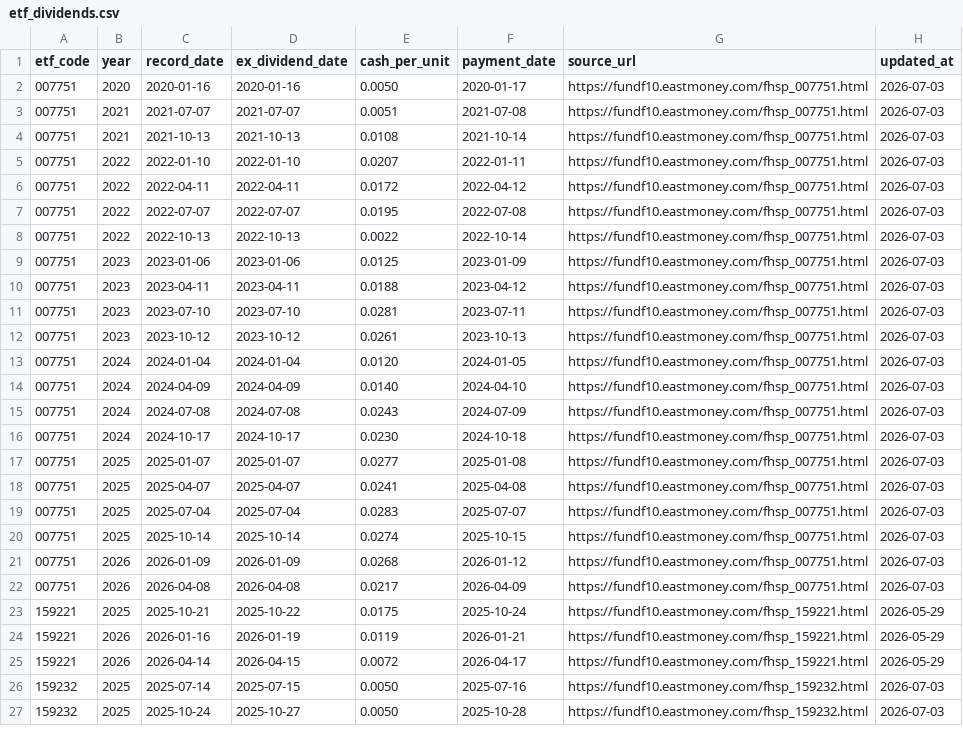
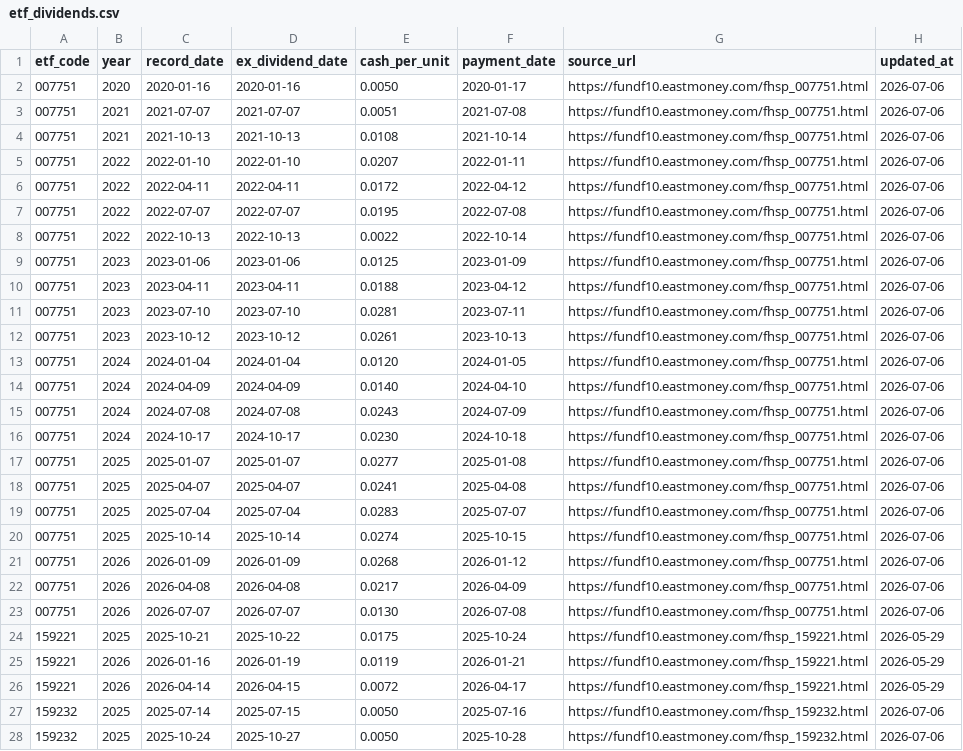
Before and after one commit to shirleynju80-max/NewHL, a CSV file: public/data/etf_dividends.csv, drawn as a sheet; only a part is shown; the diff covers the shown part only.

```diff
--- a/public/data/etf_dividends.csv
+++ b/public/data/etf_dividends.csv
@@ -1,23 +1,24 @@
 etf_code,year,record_date,ex_dividend_date,cash_per_unit,payment_date,source_url,updated_at
-007751,2020,2020-01-16,2020-01-16,0.0050,2020-01-17,https://fundf10.eastmoney.com/fhsp_007751.html,2026-07-03
-007751,2021,2021-07-07,2021-07-07,0.0051,2021-07-08,https://fundf10.eastmoney.com/fhsp_007751.html,2026-07-03
-007751,2021,2021-10-13,2021-10-13,0.0108,2021-10-14,https://fundf10.eastmoney.com/fhsp_007751.html,2026-07-03
-007751,2022,2022-01-10,2022-01-10,0.0207,2022-01-11,https://fundf10.eastmoney.com/fhsp_007751.html,2026-07-03
-007751,2022,2022-04-11,2022-04-11,0.0172,2022-04-12,https://fundf10.eastmoney.com/fhsp_007751.html,2026-07-03
-007751,2022,2022-07-07,2022-07-07,0.0195,2022-07-08,https://fundf10.eastmoney.com/fhsp_007751.html,2026-07-03
-007751,2022,2022-10-13,2022-10-13,0.0022,2022-10-14,https://fundf10.eastmoney.com/fhsp_007751.html,2026-07-03
-007751,2023,2023-01-06,2023-01-06,0.0125,2023-01-09,https://fundf10.eastmoney.com/fhsp_007751.html,2026-07-03
-007751,2023,2023-04-11,2023-04-11,0.0188,2023-04-12,https://fundf10.eastmoney.com/fhsp_007751.html,2026-07-03
-007751,2023,2023-07-10,2023-07-10,0.0281,2023-07-11,https://fundf10.eastmoney.com/fhsp_007751.html,2026-07-03
-007751,2023,2023-10-12,2023-10-12,0.0261,2023-10-13,https://fundf10.eastmoney.com/fhsp_007751.html,2026-07-03
-007751,2024,2024-01-04,2024-01-04,0.0120,2024-01-05,https://fundf10.eastmoney.com/fhsp_007751.html,2026-07-03
-007751,2024,2024-04-09,2024-04-09,0.0140,2024-04-10,https://fundf10.eastmoney.com/fhsp_007751.html,2026-07-03
-007751,2024,2024-07-08,2024-07-08,0.0243,2024-07-09,https://fundf10.eastmoney.com/fhsp_007751.html,2026-07-03
-007751,2024,2024-10-17,2024-10-17,0.0230,2024-10-18,https://fundf10.eastmoney.com/fhsp_007751.html,2026-07-03
-007751,2025,2025-01-07,2025-01-07,0.0277,2025-01-08,https://fundf10.eastmoney.com/fhsp_007751.html,2026-07-03
-007751,2025,2025-04-07,2025-04-07,0.0241,2025-04-08,https://fundf10.eastmoney.com/fhsp_007751.html,2026-07-03
-007751,2025,2025-07-04,2025-07-04,0.0283,2025-07-07,https://fundf10.eastmoney.com/fhsp_007751.html,2026-07-03
-007751,2025,2025-10-14,2025-10-14,0.0274,2025-10-15,https://fundf10.eastmoney.com/fhsp_007751.html,2026-07-03
-007751,2026,2026-01-09,2026-01-09,0.0268,2026-01-12,https://fundf10.eastmoney.com/fhsp_007751.html,2026-07-03
-007751,2026,2026-04-08,2026-04-08,0.0217,2026-04-09,https://fundf10.eastmoney.com/fhsp_007751.html,2026-07-03
+007751,2020,2020-01-16,2020-01-16,0.0050,2020-01-17,https://fundf10.eastmoney.com/fhsp_007751.html,2026-07-06
+007751,2021,2021-07-07,2021-07-07,0.0051,2021-07-08,https://fundf10.eastmoney.com/fhsp_007751.html,2026-07-06
+007751,2021,2021-10-13,2021-10-13,0.0108,2021-10-14,https://fundf10.eastmoney.com/fhsp_007751.html,2026-07-06
+007751,2022,2022-01-10,2022-01-10,0.0207,2022-01-11,https://fundf10.eastmoney.com/fhsp_007751.html,2026-07-06
+007751,2022,2022-04-11,2022-04-11,0.0172,2022-04-12,https://fundf10.eastmoney.com/fhsp_007751.html,2026-07-06
+007751,2022,2022-07-07,2022-07-07,0.0195,2022-07-08,https://fundf10.eastmoney.com/fhsp_007751.html,2026-07-06
+007751,2022,2022-10-13,2022-10-13,0.0022,2022-10-14,https://fundf10.eastmoney.com/fhsp_007751.html,2026-07-06
+007751,2023,2023-01-06,2023-01-06,0.0125,2023-01-09,https://fundf10.eastmoney.com/fhsp_007751.html,2026-07-06
+007751,2023,2023-04-11,2023-04-11,0.0188,2023-04-12,https://fundf10.eastmoney.com/fhsp_007751.html,2026-07-06
+007751,2023,2023-07-10,2023-07-10,0.0281,2023-07-11,https://fundf10.eastmoney.com/fhsp_007751.html,2026-07-06
+007751,2023,2023-10-12,2023-10-12,0.0261,2023-10-13,https://fundf10.eastmoney.com/fhsp_007751.html,2026-07-06
+007751,2024,2024-01-04,2024-01-04,0.0120,2024-01-05,https://fundf10.eastmoney.com/fhsp_007751.html,2026-07-06
+007751,2024,2024-04-09,2024-04-09,0.0140,2024-04-10,https://fundf10.eastmoney.com/fhsp_007751.html,2026-07-06
+007751,2024,2024-07-08,2024-07-08,0.0243,2024-07-09,https://fundf10.eastmoney.com/fhsp_007751.html,2026-07-06
+007751,2024,2024-10-17,2024-10-17,0.0230,2024-10-18,https://fundf10.eastmoney.com/fhsp_007751.html,2026-07-06
+007751,2025,2025-01-07,2025-01-07,0.0277,2025-01-08,https://fundf10.eastmoney.com/fhsp_007751.html,2026-07-06
+007751,2025,2025-04-07,2025-04-07,0.0241,2025-04-08,https://fundf10.eastmoney.com/fhsp_007751.html,2026-07-06
+007751,2025,2025-07-04,2025-07-04,0.0283,2025-07-07,https://fundf10.eastmoney.com/fhsp_007751.html,2026-07-06
+007751,2025,2025-10-14,2025-10-14,0.0274,2025-10-15,https://fundf10.eastmoney.com/fhsp_007751.html,2026-07-06
+007751,2026,2026-01-09,2026-01-09,0.0268,2026-01-12,https://fundf10.eastmoney.com/fhsp_007751.html,2026-07-06
+007751,2026,2026-04-08,2026-04-08,0.0217,2026-04-09,https://fundf10.eastmoney.com/fhsp_007751.html,2026-07-06
+007751,2026,2026-07-07,2026-07-07,0.0130,2026-07-08,https://fundf10.eastmoney.com/fhsp_007751.html,2026-07-06
 159221,2025,2025-10-21,2025-10-22,0.0175,2025-10-24,https://fundf10.eastmoney.com/fhsp_159221.html,2026-05-29
@@ -25,3 +26,3 @@ etf_code,year,record_date,ex_dividend_date,cash_per_unit,payment_date,source_url
 159221,2026,2026-04-14,2026-04-15,0.0072,2026-04-17,https://fundf10.eastmoney.com/fhsp_159221.html,2026-05-29
-159232,2025,2025-07-14,2025-07-15,0.0050,2025-07-16,https://fundf10.eastmoney.com/fhsp_159232.html,2026-07-03
-159232,2025,2025-10-24,2025-10-27,0.0050,2025-10-28,https://fundf10.eastmoney.com/fhsp_159232.html,2026-07-03
+159232,2025,2025-07-14,2025-07-15,0.0050,2025-07-16,https://fundf10.eastmoney.com/fhsp_159232.html,2026-07-06
+159232,2025,2025-10-24,2025-10-27,0.0050,2025-10-28,https://fundf10.eastmoney.com/fhsp_159232.html,2026-07-06
```
Also changed, not shown: 109 edited cells elsewhere in this file, public/data/barsmore.csv, 1 other file.
